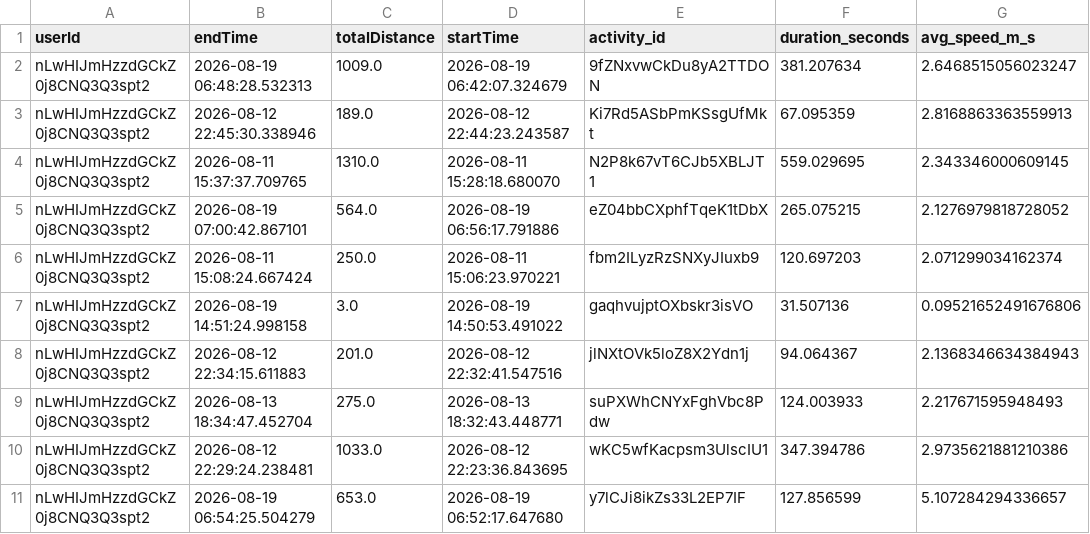
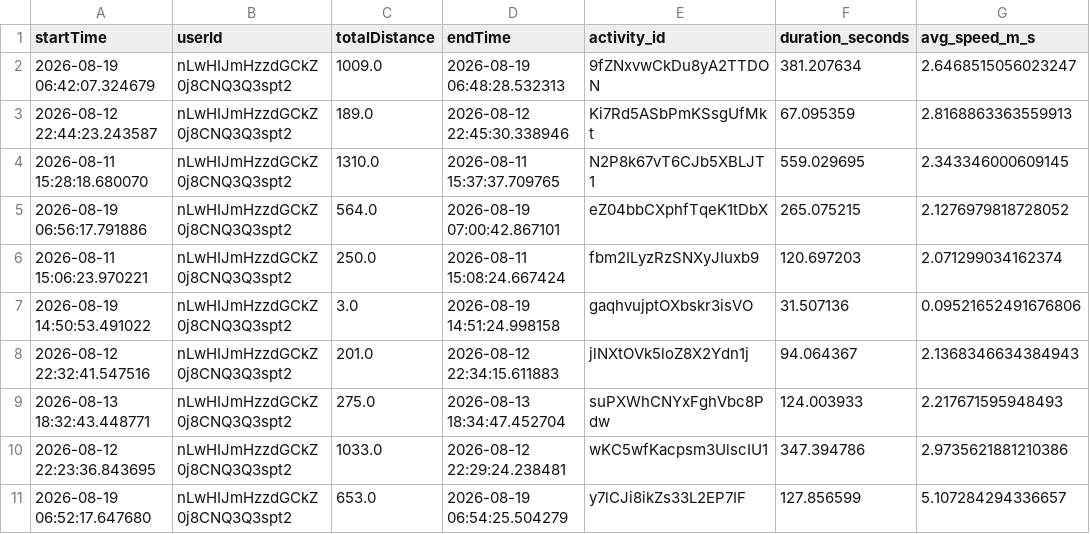
Before and after one commit to meisteYe/syncrun, a CSV file: ml_pipeline/syncrun_activities_ml_ready.csv, drawn as a sheet; only a part is shown; removed rows and columns are numbered as before the commit, all else as after; the diff names each change by its address in the sheet, - before the commit and + after, or states it on an @@ line.

```diff
--- a/ml_pipeline/syncrun_activities_ml_ready.csv
+++ b/ml_pipeline/syncrun_activities_ml_ready.csv
+column A (startTime), rows 2-11: 2026-08-19 06:42:07.324679 | 2026-08-12 22:44:23.243587 | 2026-08-11 15:28:18.680070 | 2026-08-19 06:56:17.791886 | 2026-08-11 15:06:23.970221 | 2026-08-19 14:50:53.491022 | 2026-08-12 22:32:41.547516 | 2026-08-13 18:32:43.448771 | 2026-08-12 22:23:36.843695 | 2026-08-19 06:52:17.647680
-column B (endTime), rows 2-11: 2026-08-19 06:48:28.532313 | 2026-08-12 22:45:30.338946 | 2026-08-11 15:37:37.709765 | 2026-08-19 07:00:42.867101 | 2026-08-11 15:08:24.667424 | 2026-08-19 14:51:24.998158 | 2026-08-12 22:34:15.611883 | 2026-08-13 18:34:47.452704 | 2026-08-12 22:29:24.238481 | 2026-08-19 06:54:25.504279
-D1: startTime
+D1: endTime
-D2 (endTime): 2026-08-19 06:42:07.324679
+D2 (endTime): 2026-08-19 06:48:28.532313
-D3 (endTime): 2026-08-12 22:44:23.243587
+D3 (endTime): 2026-08-12 22:45:30.338946
-D4 (endTime): 2026-08-11 15:28:18.680070
+D4 (endTime): 2026-08-11 15:37:37.709765
-D5 (endTime): 2026-08-19 06:56:17.791886
+D5 (endTime): 2026-08-19 07:00:42.867101
-D6 (endTime): 2026-08-11 15:06:23.970221
+D6 (endTime): 2026-08-11 15:08:24.667424
-D7 (endTime): 2026-08-19 14:50:53.491022
+D7 (endTime): 2026-08-19 14:51:24.998158
-D8 (endTime): 2026-08-12 22:32:41.547516
+D8 (endTime): 2026-08-12 22:34:15.611883
-D9 (endTime): 2026-08-13 18:32:43.448771
+D9 (endTime): 2026-08-13 18:34:47.452704
-D10 (endTime): 2026-08-12 22:23:36.843695
+D10 (endTime): 2026-08-12 22:29:24.238481
-D11 (endTime): 2026-08-19 06:52:17.647680
+D11 (endTime): 2026-08-19 06:54:25.504279
```
Also changed, not shown: 1 other file.
